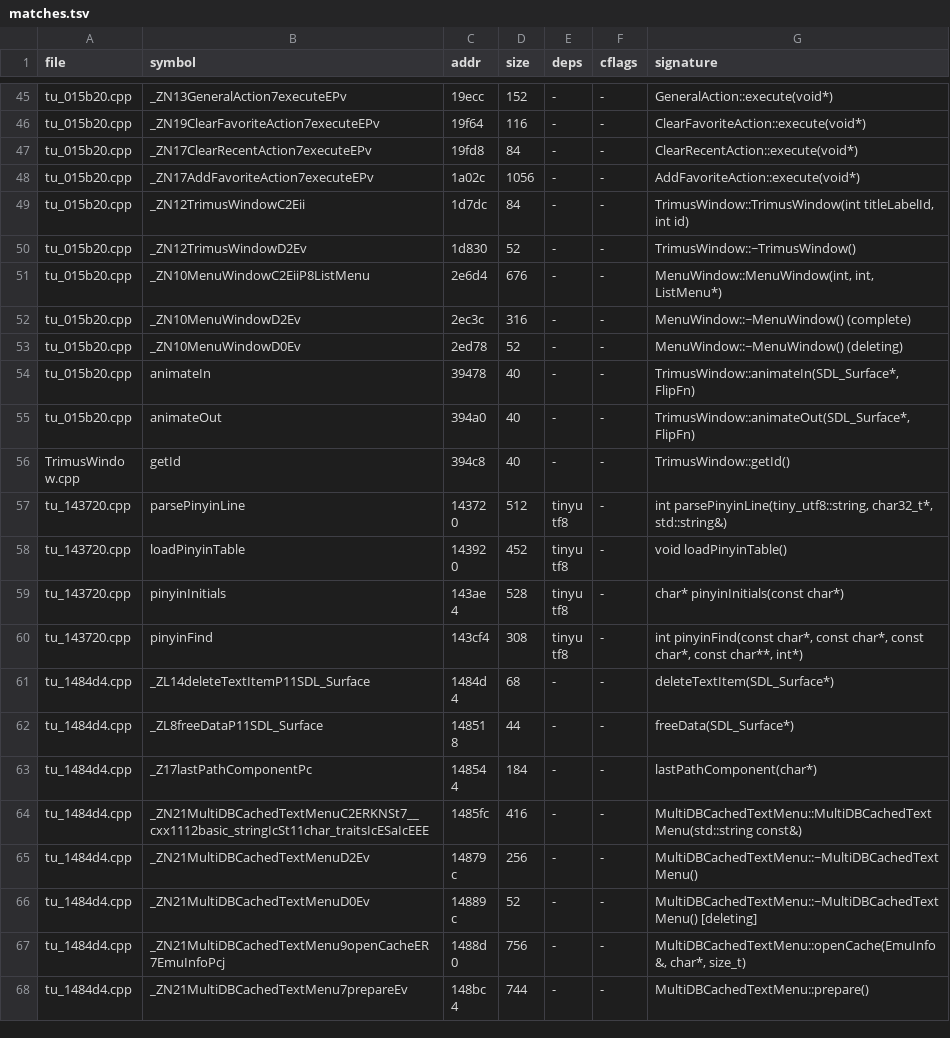
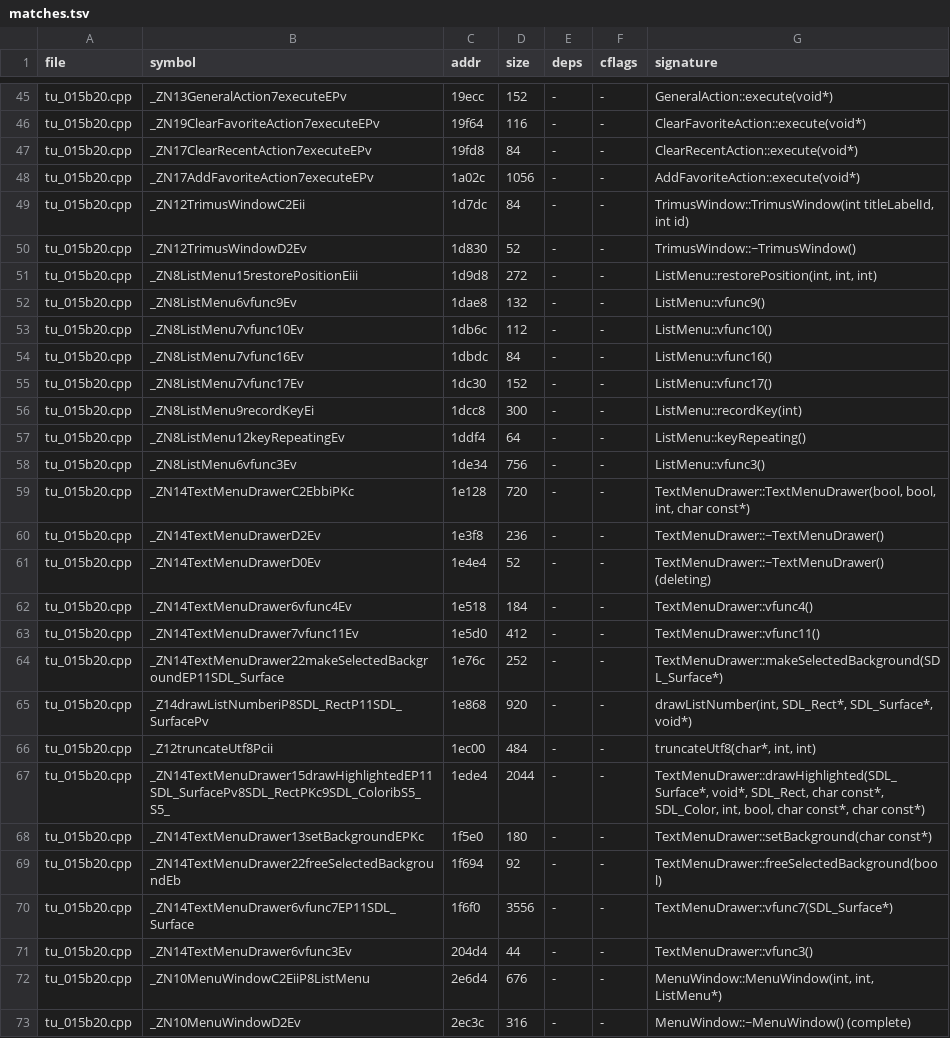
Before and after one commit to nukefrenzy/mainui-decomp, a TSV file: src/matches.tsv, drawn as a sheet; only a part is shown, gaps mark what is left out; the shorter side is filled out with more unchanged rows.

```diff
--- a/src/matches.tsv
+++ b/src/matches.tsv
@@ -50,2 +50,23 @@ tu_015b20.cpp	_ZN12TrimusWindowC2Eii	1d7dc	84	-	-	TrimusWindow::TrimusWindow(int
 tu_015b20.cpp	_ZN12TrimusWindowD2Ev	1d830	52	-	-	TrimusWindow::~TrimusWindow()
+tu_015b20.cpp	_ZN8ListMenu15restorePositionEiii	1d9d8	272	-	-	ListMenu::restorePosition(int, int, int)
+tu_015b20.cpp	_ZN8ListMenu6vfunc9Ev	1dae8	132	-	-	ListMenu::vfunc9()
+tu_015b20.cpp	_ZN8ListMenu7vfunc10Ev	1db6c	112	-	-	ListMenu::vfunc10()
+tu_015b20.cpp	_ZN8ListMenu7vfunc16Ev	1dbdc	84	-	-	ListMenu::vfunc16()
+tu_015b20.cpp	_ZN8ListMenu7vfunc17Ev	1dc30	152	-	-	ListMenu::vfunc17()
+tu_015b20.cpp	_ZN8ListMenu9recordKeyEi	1dcc8	300	-	-	ListMenu::recordKey(int)
+tu_015b20.cpp	_ZN8ListMenu12keyRepeatingEv	1ddf4	64	-	-	ListMenu::keyRepeating()
+tu_015b20.cpp	_ZN8ListMenu6vfunc3Ev	1de34	756	-	-	ListMenu::vfunc3()
+tu_015b20.cpp	_ZN14TextMenuDrawerC2EbbiPKc	1e128	720	-	-	TextMenuDrawer::TextMenuDrawer(bool, bool, int, char const*)
+tu_015b20.cpp	_ZN14TextMenuDrawerD2Ev	1e3f8	236	-	-	TextMenuDrawer::~TextMenuDrawer()
+tu_015b20.cpp	_ZN14TextMenuDrawerD0Ev	1e4e4	52	-	-	TextMenuDrawer::~TextMenuDrawer() (deleting)
+tu_015b20.cpp	_ZN14TextMenuDrawer6vfunc4Ev	1e518	184	-	-	TextMenuDrawer::vfunc4()
+tu_015b20.cpp	_ZN14TextMenuDrawer7vfunc11Ev	1e5d0	412	-	-	TextMenuDrawer::vfunc11()
+tu_015b20.cpp	_ZN14TextMenuDrawer22makeSelectedBackgroundEP11SDL_Surface	1e76c	252	-	-	TextMenuDrawer::makeSelectedBackground(SDL_Surface*)
+tu_015b20.cpp	_Z14drawListNumberiP8SDL_RectP11SDL_SurfacePv	1e868	920	-	-	drawListNumber(int, SDL_Rect*, SDL_Surface*, void*)
+tu_015b20.cpp	_Z12truncateUtf8Pcii	1ec00	484	-	-	truncateUtf8(char*, int, int)
+tu_015b20.cpp	_ZN14TextMenuDrawer15drawHighlightedEP11SDL_SurfacePv8SDL_RectPKc9SDL_ColoribS5_S5_	1ede4	2044	-	-	TextMenuDrawer::drawHighlighted(SDL_Surface*, void*, SDL_Rect, char const*, SDL_Color, int, bool, char const*, char const*)
+tu_015b20.cpp	_ZN14TextMenuDrawer13setBackgroundEPKc	1f5e0	180	-	-	TextMenuDrawer::setBackground(char const*)
+tu_015b20.cpp	_ZN14TextMenuDrawer22freeSelectedBackgroundEb	1f694	92	-	-	TextMenuDrawer::freeSelectedBackground(bool)
+tu_015b20.cpp	_ZN14TextMenuDrawer6vfunc7EP11SDL_Surface	1f6f0	3556	-	-	TextMenuDrawer::vfunc7(SDL_Surface*)
+tu_015b20.cpp	_ZN14TextMenuDrawer6vfunc3Ev	204d4	44	-	-	TextMenuDrawer::vfunc3()
 tu_015b20.cpp	_ZN10MenuWindowC2EiiP8ListMenu	2e6d4	676	-	-	MenuWindow::MenuWindow(int, int, ListMenu*)
```
Also changed, not shown: ghidra/names.tsv, 7 other files.
